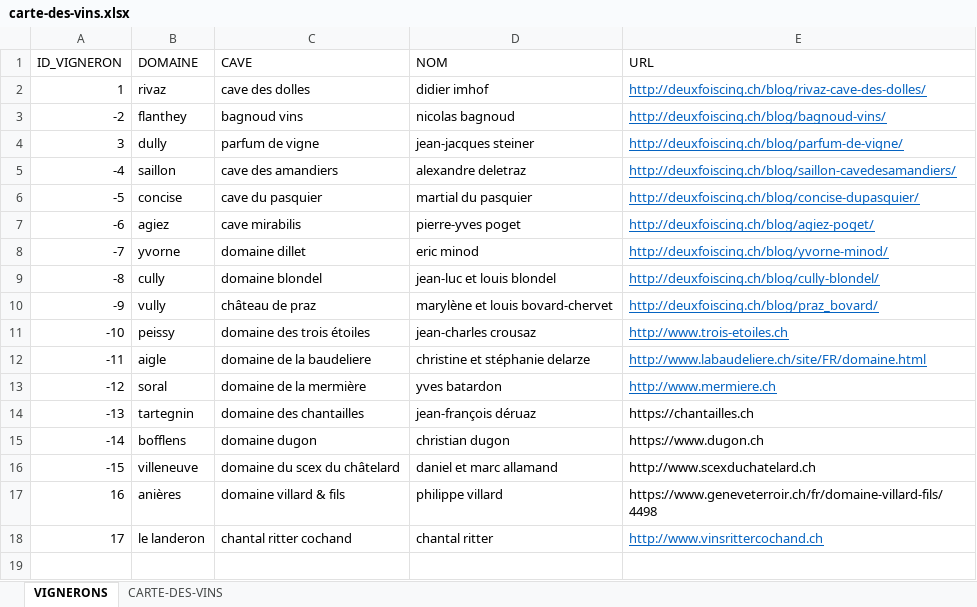
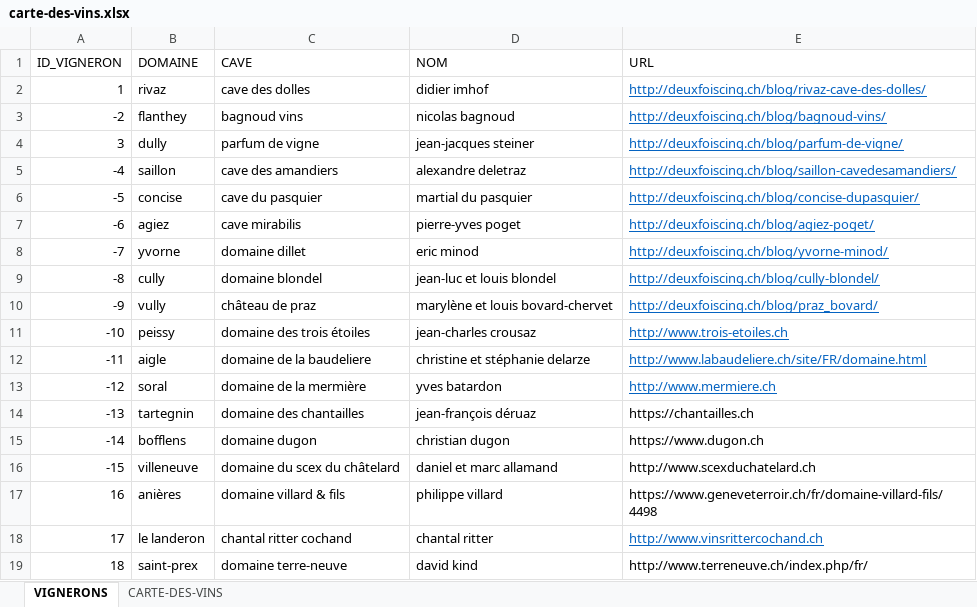
Before and after one commit to deuxfoiscinq/deuxfoiscinq, an Excel workbook: la-cave-de-deuxfoiscinq/carte-des-vins.xlsx, sheet VIGNERONS, drawn as a sheet; values as stored, in another font and other column widths than the file's, no borders; table styles not drawn; the diff names each change by its address in the sheet, - before the commit and + after, or states it on an @@ line.

Commit message:
lacavejc
la cave mise à jour kind

```diff
--- a/la-cave-de-deuxfoiscinq/carte-des-vins.xlsx (sheet VIGNERONS)
+++ b/la-cave-de-deuxfoiscinq/carte-des-vins.xlsx (sheet VIGNERONS)
+row 19: 18 | saint-prex | domaine terre-neuve | david kind | http://www.terreneuve.ch/index.php/fr/
```
Also changed, not shown: sheet CARTE-DES-VINS, 1 other file.
